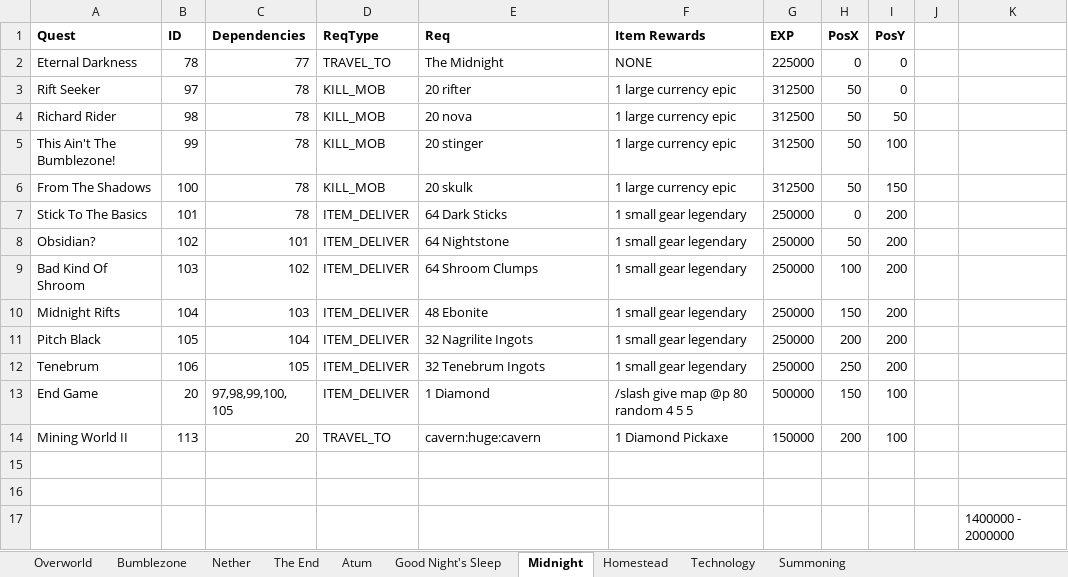
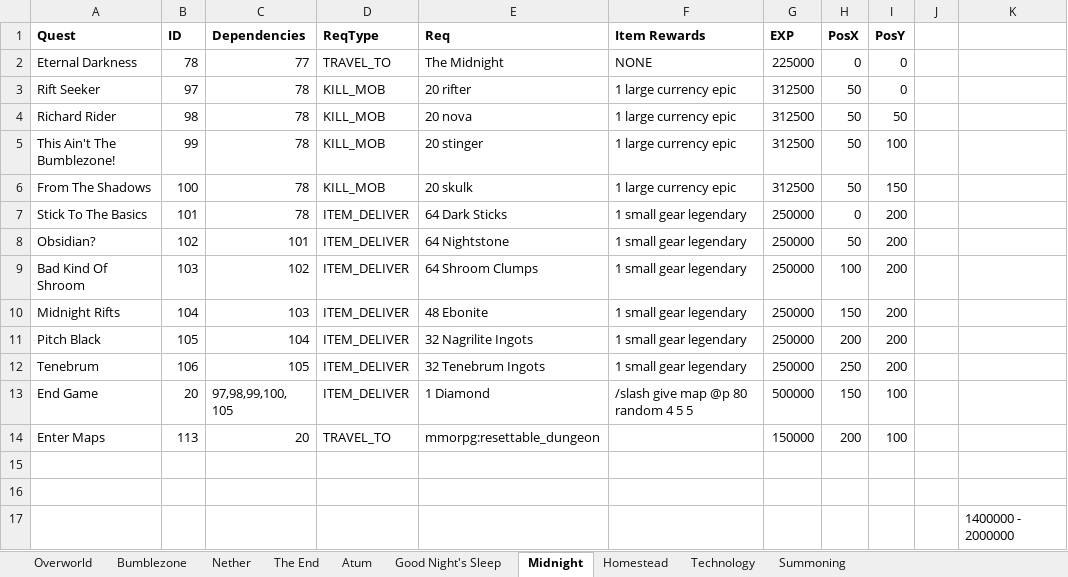
Before and after one commit to mahjerion/Craft-to-Exile-Dissonance-Server, an Excel workbook: Quests.xlsx, sheet Midnight, drawn as a sheet; values as stored, in another font and other column widths than the file's, no borders; charts and pictures not drawn; the diff names each change by its address in the sheet, - before the commit and + after, or states it on an @@ line.

```diff
--- a/Quests.xlsx (sheet Midnight)
+++ b/Quests.xlsx (sheet Midnight)
-A14 (Quest): Mining World II
+A14 (Quest): Enter Maps
-E14 (Req): cavern:huge:cavern
+E14 (Req): mmorpg:resettable_dungeon
-F14 (Item Rewards): 1 Diamond Pickaxe
+F14 (Item Rewards): (empty)
```
Also changed, not shown: sheet The End, Items.xlsx, 35 other files.
